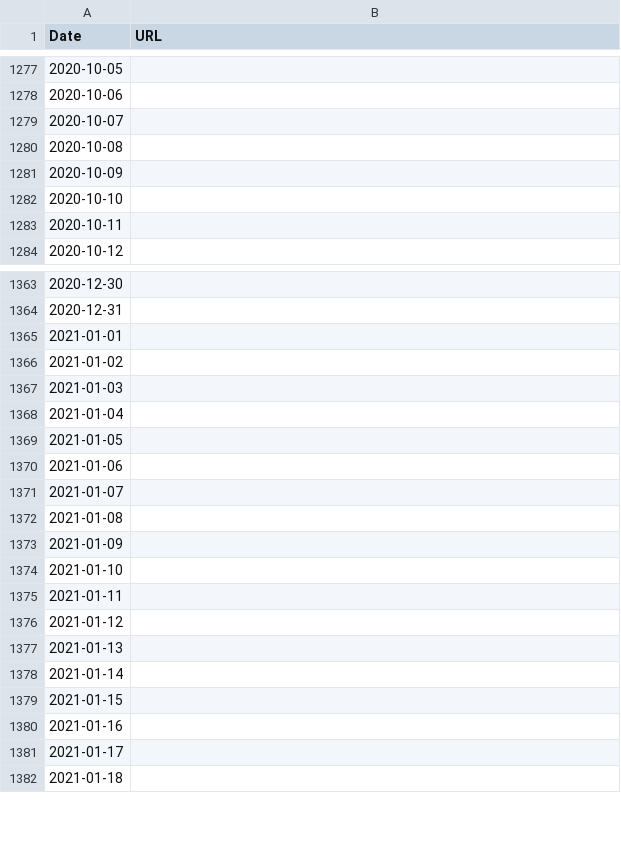
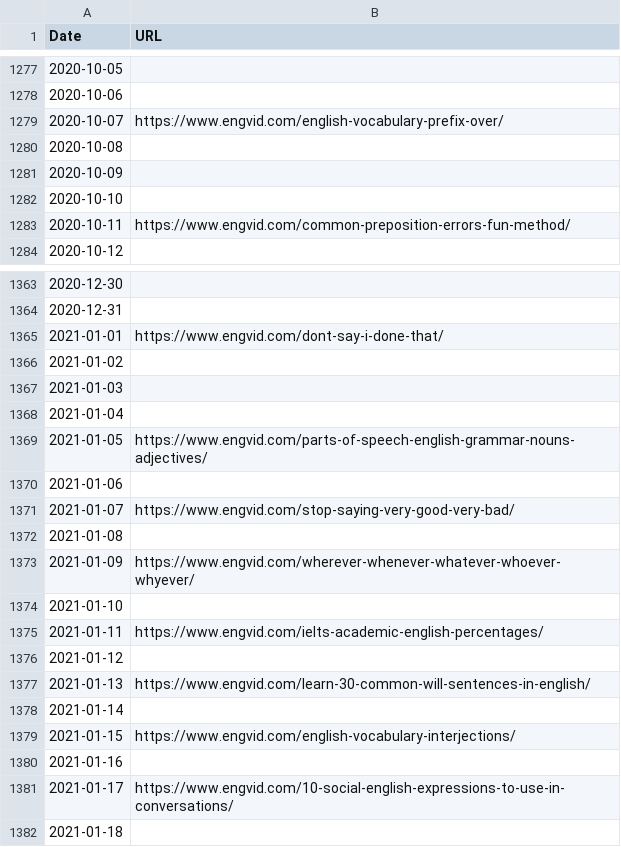
Before and after one commit to corridda/Studies, a CSV file: English/Video lessons.csv, drawn as a sheet; only a part is shown, gaps mark what is left out; the diff covers the shown part only.

Commit message:
English revision

```diff
--- a/English/Video lessons.csv
+++ b/English/Video lessons.csv
@@ -1278,3 +1278,3 @@ Date;URL
 2020-10-06;
-2020-10-07;
+2020-10-07;https://www.engvid.com/english-vocabulary-prefix-over/
 2020-10-08;
@@ -1282,3 +1282,3 @@ Date;URL
 2020-10-10;
-2020-10-11;
+2020-10-11;https://www.engvid.com/common-preposition-errors-fun-method/
 2020-10-12;
@@ -1364,3 +1364,3 @@ Date;URL
 2020-12-31;
-2021-01-01;
+2021-01-01;https://www.engvid.com/dont-say-i-done-that/
 2021-01-02;
@@ -1368,15 +1368,15 @@ Date;URL
 2021-01-04;
-2021-01-05;
+2021-01-05;https://www.engvid.com/parts-of-speech-english-grammar-nouns-adjectives/
 2021-01-06;
-2021-01-07;
+2021-01-07;https://www.engvid.com/stop-saying-very-good-very-bad/
 2021-01-08;
-2021-01-09;
+2021-01-09;https://www.engvid.com/wherever-whenever-whatever-whoever-whyever/
 2021-01-10;
-2021-01-11;
+2021-01-11;https://www.engvid.com/ielts-academic-english-percentages/
 2021-01-12;
-2021-01-13;
+2021-01-13;https://www.engvid.com/learn-30-common-will-sentences-in-english/
 2021-01-14;
-2021-01-15;
+2021-01-15;https://www.engvid.com/english-vocabulary-interjections/
 2021-01-16;
-2021-01-17;
+2021-01-17;https://www.engvid.com/10-social-english-expressions-to-use-in-conversations/
 2021-01-18;
```
Also changed, not shown: 18 edited cells elsewhere in this file, English/English Words.csv, 1 other file.
